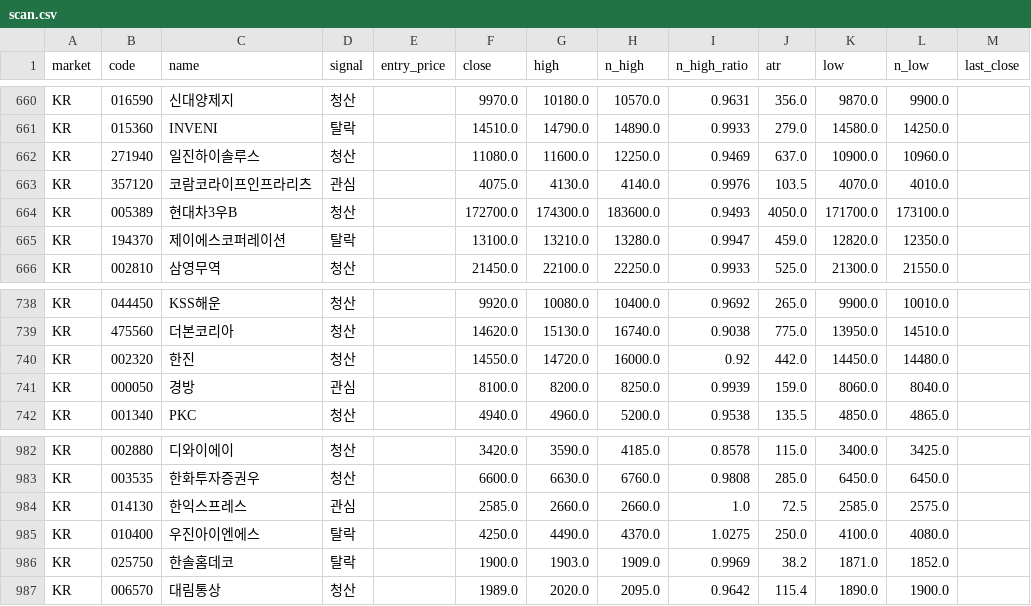
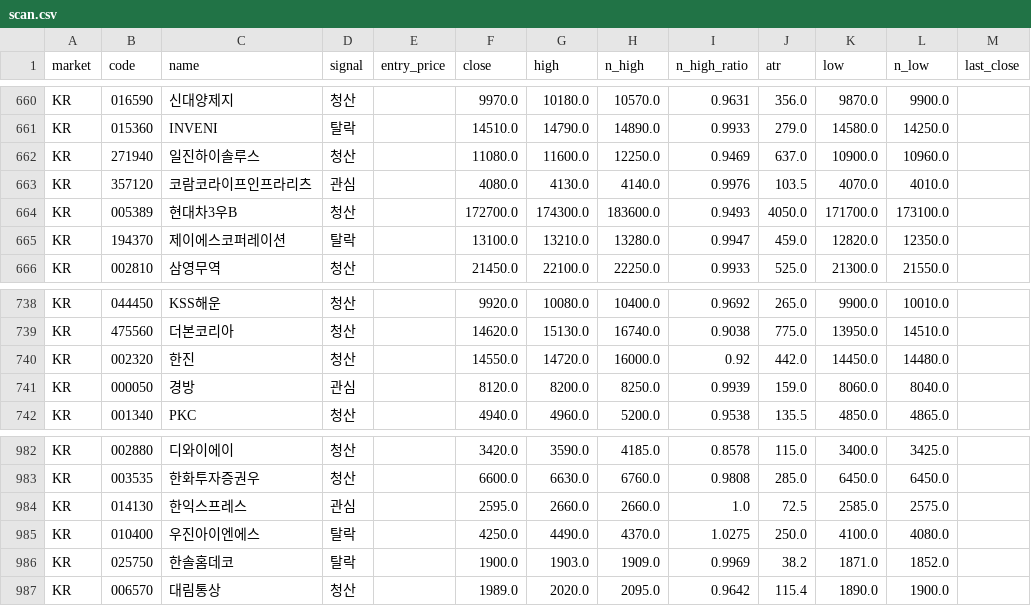
Before and after one commit to harmi6005/bear_market_tracker, a CSV file: data/scan.csv, drawn as a sheet; only a part is shown, gaps mark what is left out.

Commit message:
관심종목 재확인 결과 업데이트

```diff
--- a/data/scan.csv
+++ b/data/scan.csv
@@ -662,3 +662,3 @@ KR,015360,INVENI,탈락,,14510.0,14790.0,14890.0,0.9933,279.0,14580.0,14250.0,
 KR,271940,일진하이솔루스,청산,,11080.0,11600.0,12250.0,0.9469,637.0,10900.0,10960.0,
-KR,357120,코람코라이프인프라리츠,관심,,4075.0,4130.0,4140.0,0.9976,103.5,4070.0,4010.0,
+KR,357120,코람코라이프인프라리츠,관심,,4080.0,4130.0,4140.0,0.9976,103.5,4070.0,4010.0,
 KR,005389,현대차3우B,청산,,172700.0,174300.0,183600.0,0.9493,4050.0,171700.0,173100.0,
@@ -740,3 +740,3 @@ KR,475560,더본코리아,청산,,14620.0,15130.0,16740.0,0.9038,775.0,13950.0,1
 KR,002320,한진,청산,,14550.0,14720.0,16000.0,0.92,442.0,14450.0,14480.0,
-KR,000050,경방,관심,,8100.0,8200.0,8250.0,0.9939,159.0,8060.0,8040.0,
+KR,000050,경방,관심,,8120.0,8200.0,8250.0,0.9939,159.0,8060.0,8040.0,
 KR,001340,PKC,청산,,4940.0,4960.0,5200.0,0.9538,135.5,4850.0,4865.0,
@@ -983,3 +983,3 @@ KR,002880,디와이에이,청산,,3420.0,3590.0,4185.0,0.8578,115.0,3400.0,3425.
 KR,003535,한화투자증권우,청산,,6600.0,6630.0,6760.0,0.9808,285.0,6450.0,6450.0,
-KR,014130,한익스프레스,관심,,2585.0,2660.0,2660.0,1.0,72.5,2585.0,2575.0,
+KR,014130,한익스프레스,관심,,2595.0,2660.0,2660.0,1.0,72.5,2585.0,2575.0,
 KR,010400,우진아이엔에스,탈락,,4250.0,4490.0,4370.0,1.0275,250.0,4100.0,4080.0,
```
